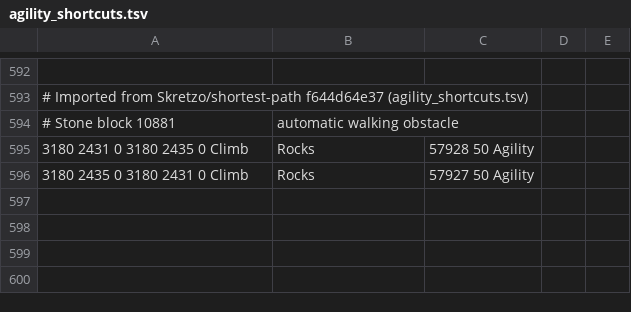
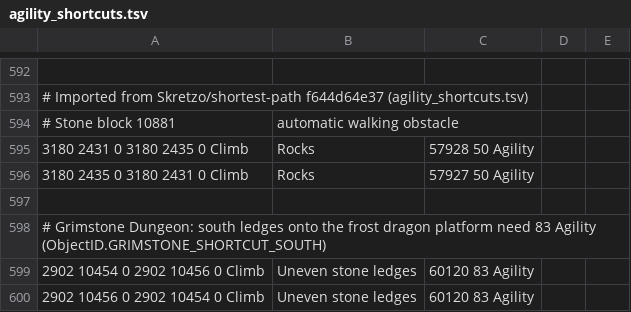
Before and after one commit to iEasyScript/xclient, a TSV file: runelite-client/src/main/resources/net/runelite/client/plugins/projectx/shortestpath/agility_shortcuts.tsv, drawn as a sheet; only a part is shown, gaps mark what is left out.

```diff
--- a/runelite-client/src/main/resources/net/runelite/client/plugins/projectx/shortestpath/agility_shortcuts.tsv
+++ b/runelite-client/src/main/resources/net/runelite/client/plugins/projectx/shortestpath/agility_shortcuts.tsv
@@ -596 +596,5 @@
 3180 2435 0	3180 2431 0	Climb;Rocks;57927	50 Agility
+
+# Grimstone Dungeon: south ledges onto the frost dragon platform need 83 Agility (ObjectID.GRIMSTONE_SHORTCUT_SOUTH)
+2902 10454 0	2902 10456 0	Climb;Uneven stone ledges;60120	83 Agility
+2902 10456 0	2902 10454 0	Climb;Uneven stone ledges;60120	83 Agility
```
Also changed, not shown: runelite-client/src/main/resources/net/runelite/client/plugins/projectx/shortestpath/transports.tsv, 1 other file.
